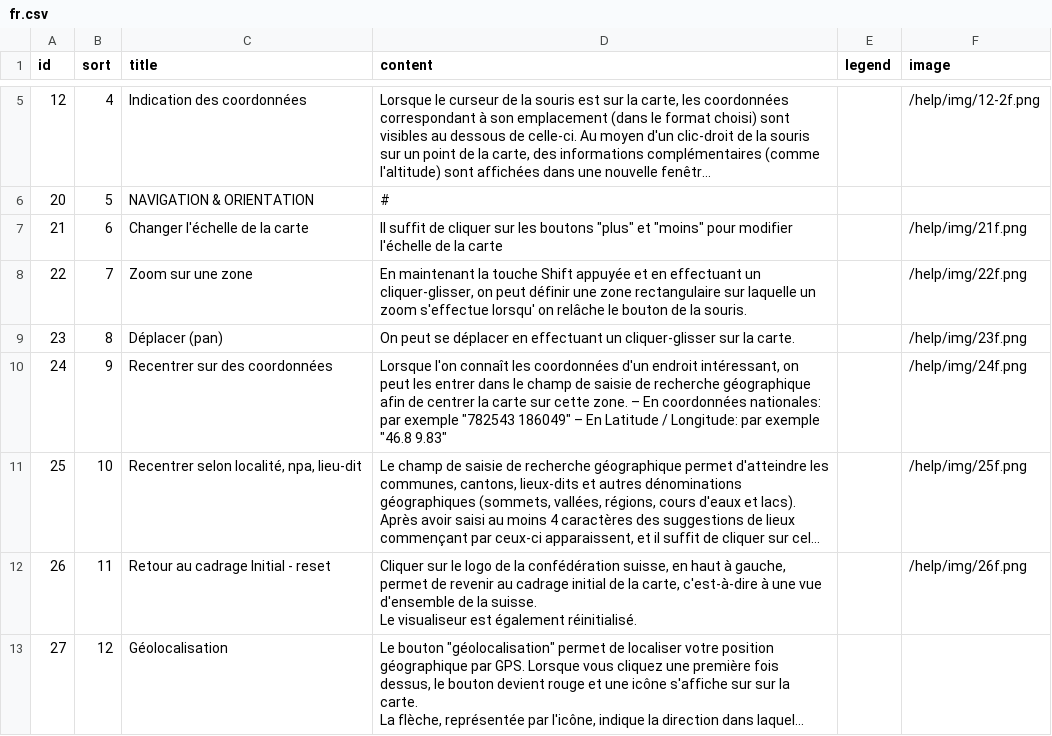
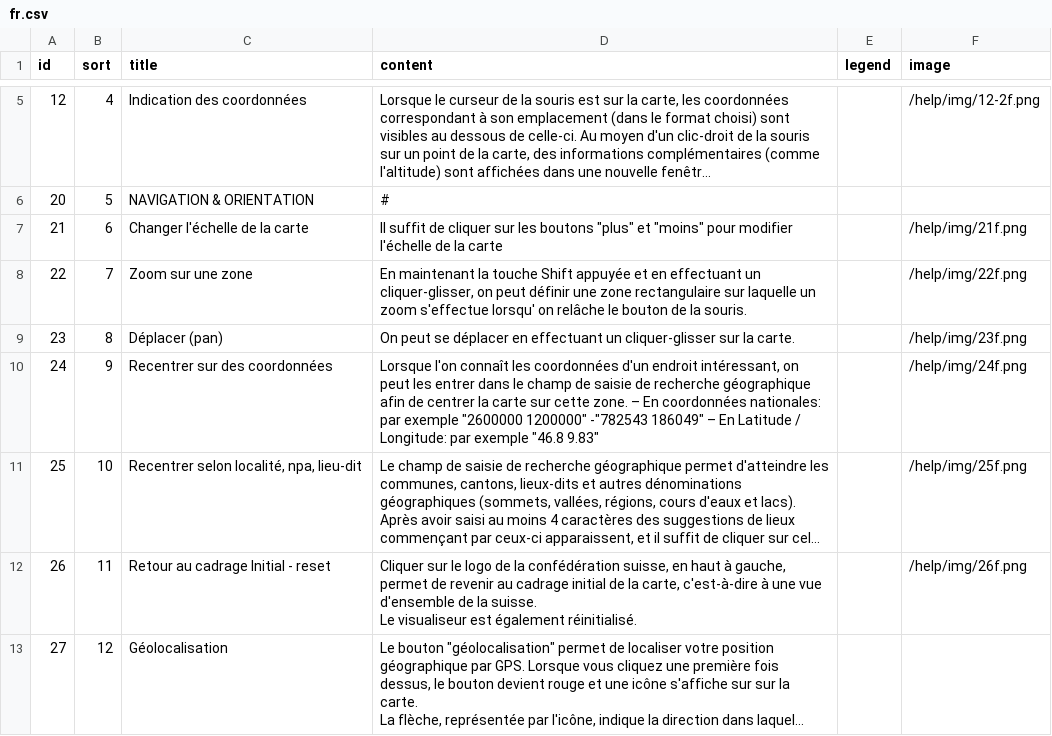
Before and after one commit to ioda-net/geo-infra, a CSV file: help/texts/fr.csv, drawn as a sheet; only a part is shown, gaps mark what is left out; long unchanged cells end in …; the diff covers the shown part only; the diff names each change by its address in the sheet, - before the commit and + after, or states it on an @@ line.

```diff
--- a/help/texts/fr.csv
+++ b/help/texts/fr.csv
-D10 (content): …par exemple "782543 186049" –…
+D10 (content): …par exemple "2600000 1200000" -"782543 186049" –…
```
Also changed, not shown: 1 removed row and 12 edited cells elsewhere in this file, help/texts/de.csv, help/texts/en.csv, 13 other files.
